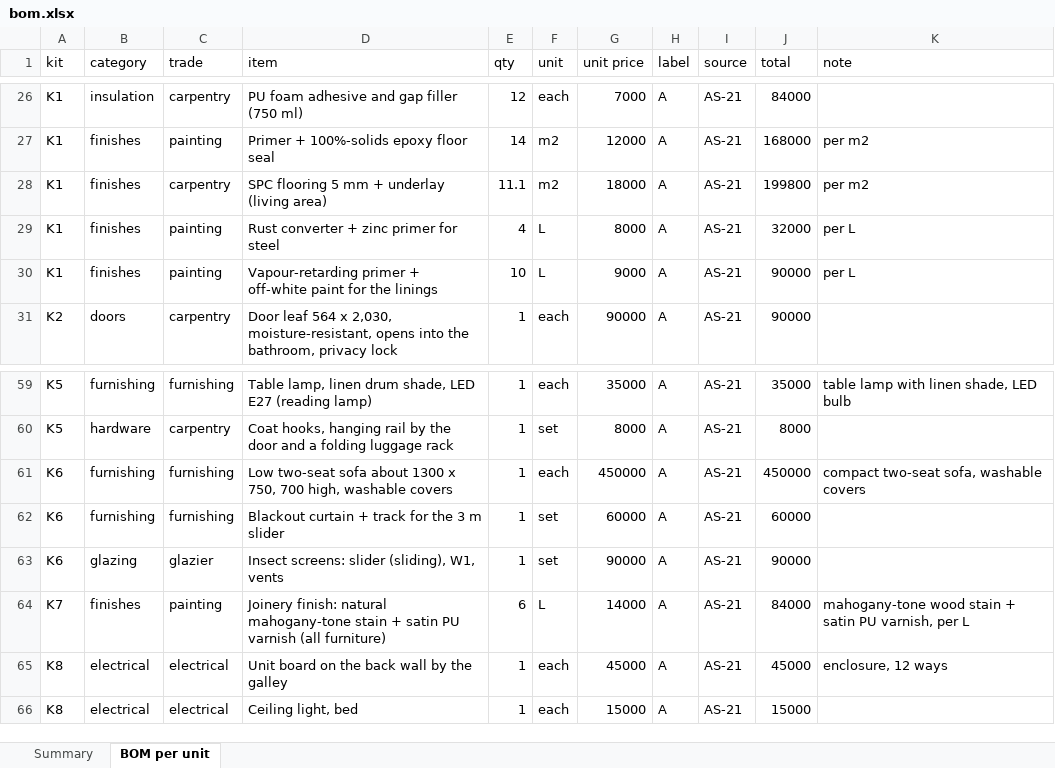
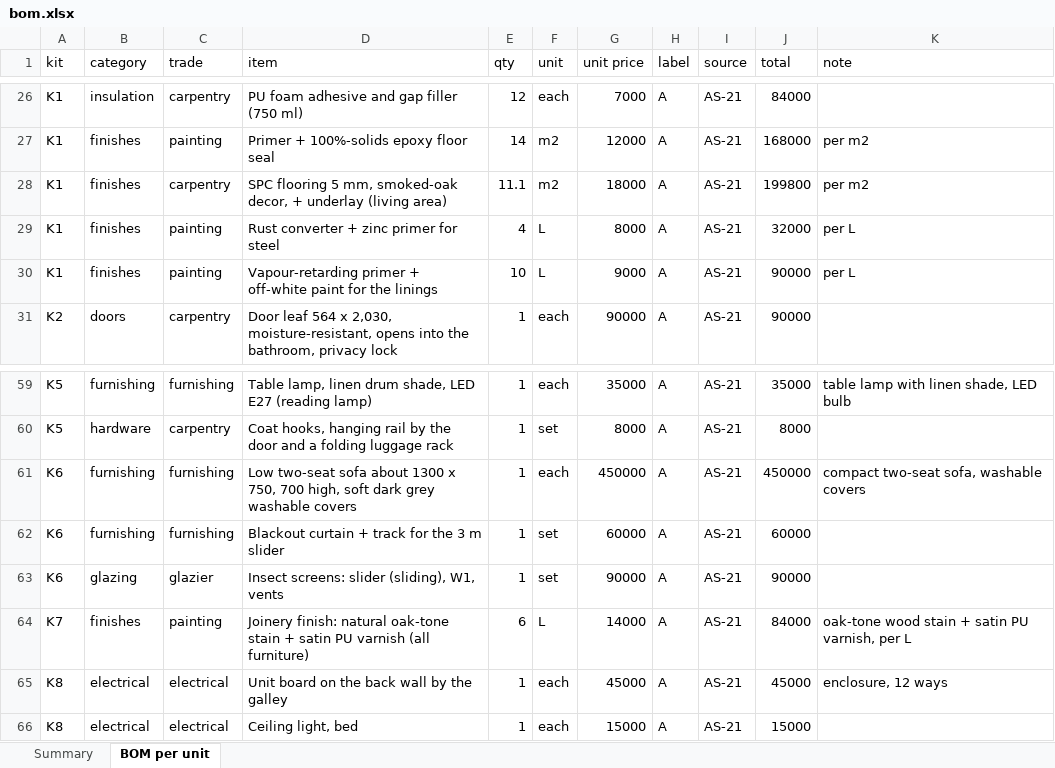
Before and after one commit to databayt/farm, an Excel workbook: public/designs/studio/data/bom.xlsx, sheet BOM per unit, drawn as a sheet; only a part is shown, gaps mark what is left out; values as stored, in another font and other column widths than the file's, no borders; the diff names each change by its address in the sheet, - before the commit and + after, or states it on an @@ line.

```diff
--- a/public/designs/studio/data/bom.xlsx (sheet BOM per unit)
+++ b/public/designs/studio/data/bom.xlsx (sheet BOM per unit)
-D28 (item): …flooring 5 mm + underlay…
+D28 (item): …flooring 5 mm, smoked-oak decor, + underlay…
-D61 (item): …700 high, washable covers
+D61 (item): …700 high, soft dark grey washable covers
-D64 (item): …finish: natural mahogany-tone stain +…
+D64 (item): …finish: natural oak-tone stain +…
-K64 (note): mahogany-tone wood stain…
+K64 (note): oak-tone wood stain…
```
Also changed, not shown: 8 other files.
